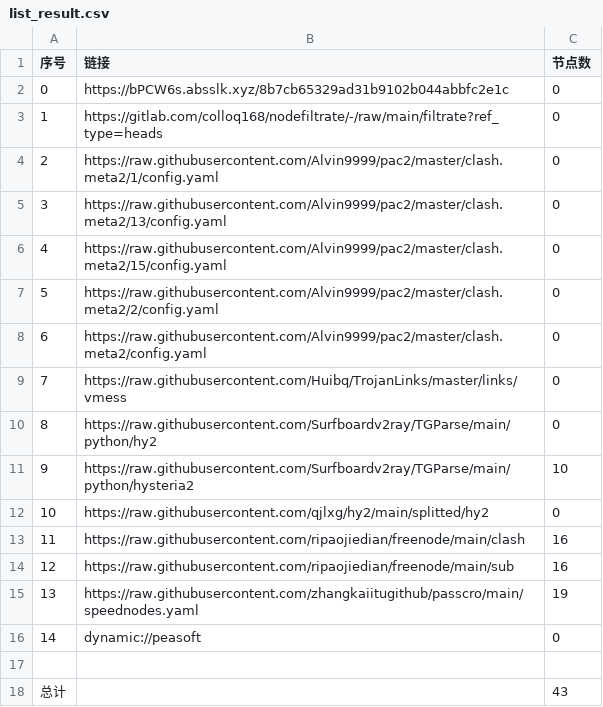
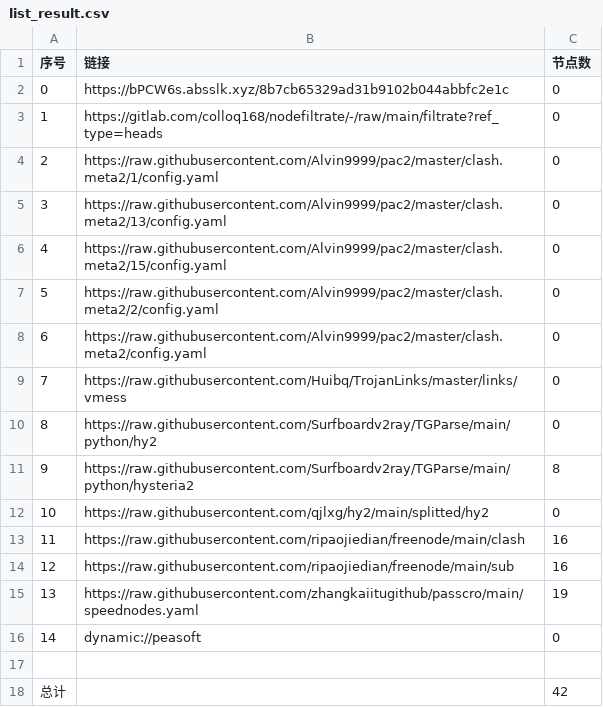
Before and after one commit to jianwu-zhao/NoMoreWalls, a CSV file: list_result.csv, drawn as a sheet.

```diff
--- a/list_result.csv
+++ b/list_result.csv
@@ -10,3 +10,3 @@
 8,https://raw.githubusercontent.com/Surfboardv2ray/TGParse/main/python/hy2,0
-9,https://raw.githubusercontent.com/Surfboardv2ray/TGParse/main/python/hysteria2,10
+9,https://raw.githubusercontent.com/Surfboardv2ray/TGParse/main/python/hysteria2,8
 10,https://raw.githubusercontent.com/qjlxg/hy2/main/splitted/hy2,0
@@ -17,2 +17,2 @@
 
-总计,,43
+总计,,42
```
Also changed, not shown: 15 other files.
